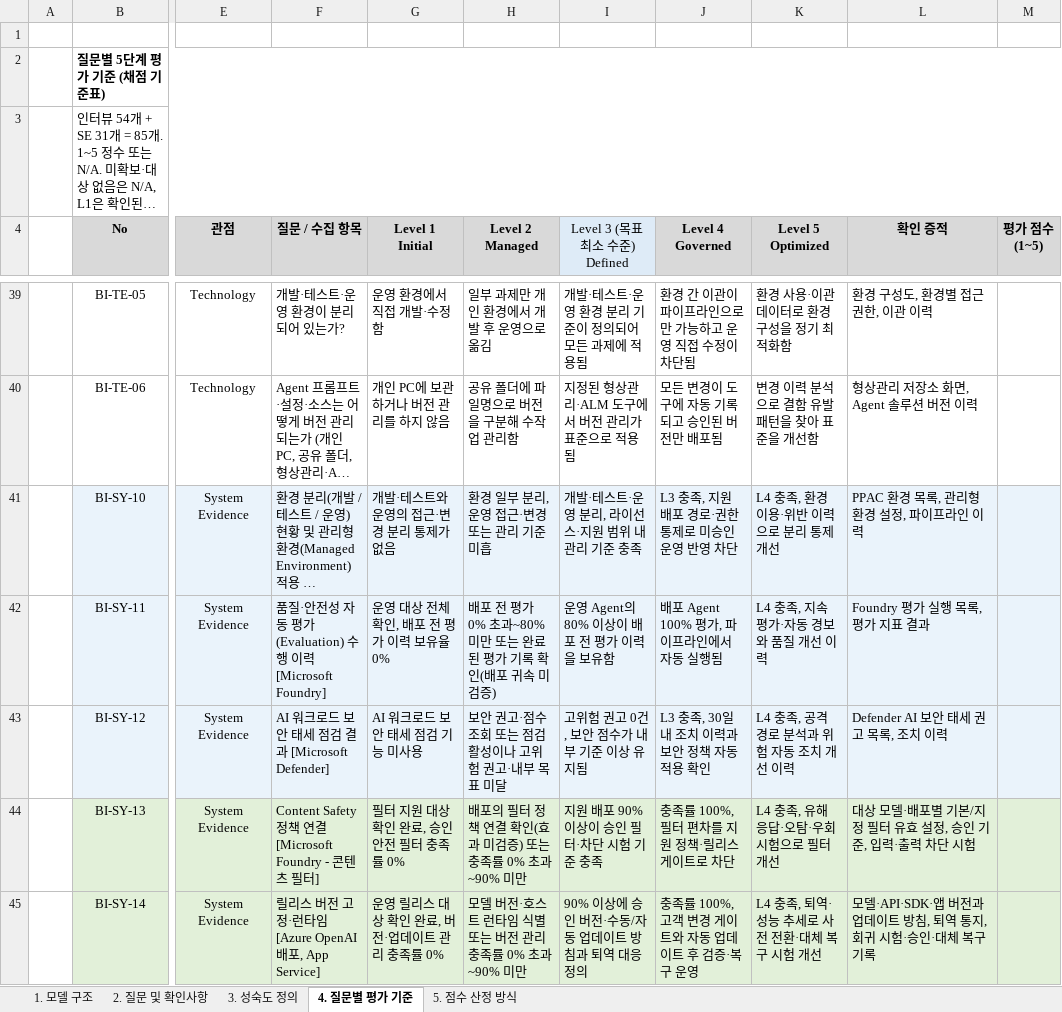
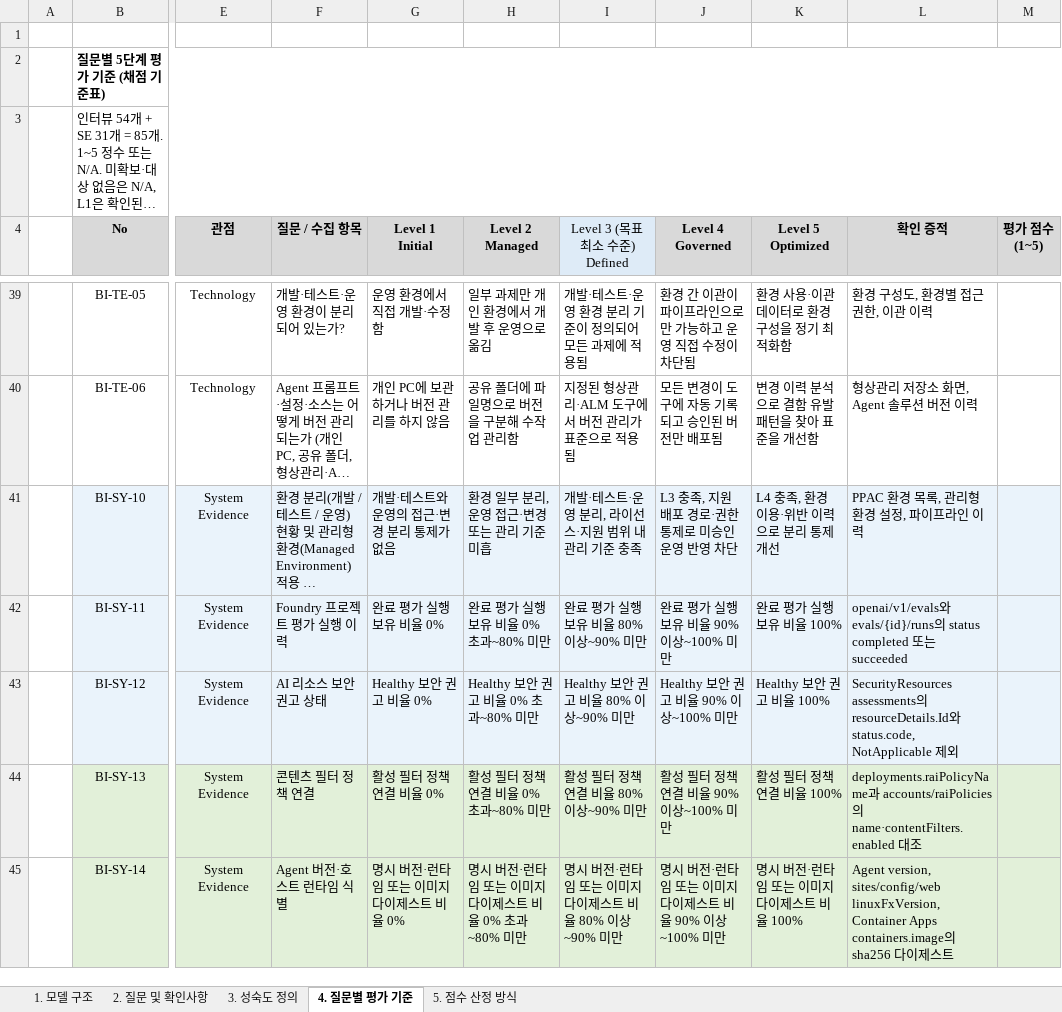
Before and after one commit to wonsungso/ms-internal-easm-project, an Excel workbook: docs/assessment-result-template.xlsx, sheet 4. 질문별 평가 기준, drawn as a sheet; only a part is shown, gaps mark what is left out; long unchanged cells end in …; values as stored, in another font and other column widths than the file's, no borders; the diff covers the shown part only; the diff names each change by its address in the sheet, - before the commit and + after, or states it on an @@ line.

```diff
--- a/docs/assessment-result-template.xlsx (sheet 4. 질문별 평가 기준)
+++ b/docs/assessment-result-template.xlsx (sheet 4. 질문별 평가 기준)
-F42 (질문 / 수집 항목): 품질·안전성 자동 평가(Evaluation) 수행 이력 [Microsoft Foundry]
+F42 (질문 / 수집 항목): Foundry 프로젝트 평가 실행 이력
-G42 (Level 1 Initial): 운영 대상 전체 확인, 배포 전 평가 이력 보유율 0%
+G42 (Level 1 Initial): 완료 평가 실행 보유 비율 0%
-H42 (Level 2 Managed): 배포 전 평가 0% 초과~80% 미만 또는 완료된 평가 기록 확인(배포 귀속 미검증)
+H42 (Level 2 Managed): 완료 평가 실행 보유 비율 0% 초과~80% 미만
-I42 (Level 3 (목표 최소 수준) Defined): 운영 Agent의 80% 이상이 배포 전 평가 이력을 보유함
+I42 (Level 3 (목표 최소 수준) Defined): 완료 평가 실행 보유 비율 80% 이상~90% 미만
-J42 (Level 4 Governed): 배포 Agent 100% 평가, 파이프라인에서 자동 실행됨
+J42 (Level 4 Governed): 완료 평가 실행 보유 비율 90% 이상~100% 미만
-K42 (Level 5 Optimized): L4 충족, 지속 평가·자동 경보와 품질 개선 이력
+K42 (Level 5 Optimized): 완료 평가 실행 보유 비율 100%
-L42 (확인 증적): Foundry 평가 실행 목록, 평가 지표 결과
+L42 (확인 증적): openai/v1/evals와 evals/{id}/runs의 status completed 또는 succeeded
-F43 (질문 / 수집 항목): AI 워크로드 보안 태세 점검 결과 [Microsoft Defender]
+F43 (질문 / 수집 항목): AI 리소스 보안 권고 상태
-G43 (Level 1 Initial): AI 워크로드 보안 태세 점검 기능 미사용
+G43 (Level 1 Initial): Healthy 보안 권고 비율 0%
-H43 (Level 2 Managed): 보안 권고·점수 조회 또는 점검 활성이나 고위험 권고·내부 목표 미달
+H43 (Level 2 Managed): Healthy 보안 권고 비율 0% 초과~80% 미만
-I43 (Level 3 (목표 최소 수준) Defined): 고위험 권고 0건, 보안 점수가 내부 기준 이상 유지됨
+I43 (Level 3 (목표 최소 수준) Defined): Healthy 보안 권고 비율 80% 이상~90% 미만
-J43 (Level 4 Governed): L3 충족, 30일 내 조치 이력과 보안 정책 자동 적용 확인
+J43 (Level 4 Governed): Healthy 보안 권고 비율 90% 이상~100% 미만
-K43 (Level 5 Optimized): L4 충족, 공격 경로 분석과 위험 자동 조치 개선 이력
+K43 (Level 5 Optimized): Healthy 보안 권고 비율 100%
-L43 (확인 증적): Defender AI 보안 태세 권고 목록, 조치 이력
+L43 (확인 증적): SecurityResources assessments의 resourceDetails.Id와 status.code, NotApplicable 제외
-F44 (질문 / 수집 항목): Content Safety 정책 연결 [Microsoft Foundry - 콘텐츠 필터]
+F44 (질문 / 수집 항목): 콘텐츠 필터 정책 연결
-G44 (Level 1 Initial): 필터 지원 대상 확인 완료, 승인 안전 필터 충족률 0%
+G44 (Level 1 Initial): 활성 필터 정책 연결 비율 0%
-H44 (Level 2 Managed): 배포의 필터 정책 연결 확인(효과 미검증) 또는 충족률 0% 초과~90% 미만
+H44 (Level 2 Managed): 활성 필터 정책 연결 비율 0% 초과~80% 미만
-I44 (Level 3 (목표 최소 수준) Defined): 지원 배포 90% 이상이 승인 필터·차단 시험 기준 충족
+I44 (Level 3 (목표 최소 수준) Defined): 활성 필터 정책 연결 비율 80% 이상~90% 미만
-J44 (Level 4 Governed): 충족률 100%, 필터 편차를 지원 정책·릴리스 게이트로 차단
+J44 (Level 4 Governed): 활성 필터 정책 연결 비율 90% 이상~100% 미만
-K44 (Level 5 Optimized): L4 충족, 유해 응답·오탐·우회 시험으로 필터 개선
+K44 (Level 5 Optimized): 활성 필터 정책 연결 비율 100%
-L44 (확인 증적): 대상 모델·배포별 기본/지정 필터 유효 설정, 승인 기준, 입력·출력 차단 시험
+L44 (확인 증적): deployments.raiPolicyName과 accounts/raiPolicies의 name·contentFilters.enabled 대조
-F45 (질문 / 수집 항목): 릴리스 버전 고정·런타임 [Azure OpenAI 배포, App Service]
+F45 (질문 / 수집 항목): Agent 버전·호스트 런타임 식별
-G45 (Level 1 Initial): 운영 릴리스 대상 확인 완료, 버전·업데이트 관리 충족률 0%
+G45 (Level 1 Initial): 명시 버전·런타임 또는 이미지 다이제스트 비율 0%
-H45 (Level 2 Managed): 모델 버전·호스트 런타임 식별 또는 버전 관리 충족률 0% 초과~90% 미만
+H45 (Level 2 Managed): 명시 버전·런타임 또는 이미지 다이제스트 비율 0% 초과~80% 미만
-I45 (Level 3 (목표 최소 수준) Defined): 90% 이상에 승인 버전·수동/자동 업데이트 방침과 퇴역 대응 정의
+I45 (Level 3 (목표 최소 수준) Defined): 명시 버전·런타임 또는 이미지 다이제스트 비율 80% 이상~90% 미만
-J45 (Level 4 Governed): 충족률 100%, 고객 변경 게이트와 자동 업데이트 후 검증·복구 운영
+J45 (Level 4 Governed): 명시 버전·런타임 또는 이미지 다이제스트 비율 90% 이상~100% 미만
-K45 (Level 5 Optimized): L4 충족, 퇴역·성능 추세로 사전 전환·대체 복구 시험 개선
+K45 (Level 5 Optimized): 명시 버전·런타임 또는 이미지 다이제스트 비율 100%
-L45 (확인 증적): 모델·API·SDK·앱 버전과 업데이트 방침, 퇴역 통지, 회귀 시험·승인·대체 복구 기록
+L45 (확인 증적): Agent version, sites/config/web linuxFxVersion, Container Apps containers.image의 sha256 다이제스트
```
Also changed, not shown: 126 edited cells elsewhere in this sheet, sheet 2. 질문 및 확인사항, 23 other files.
